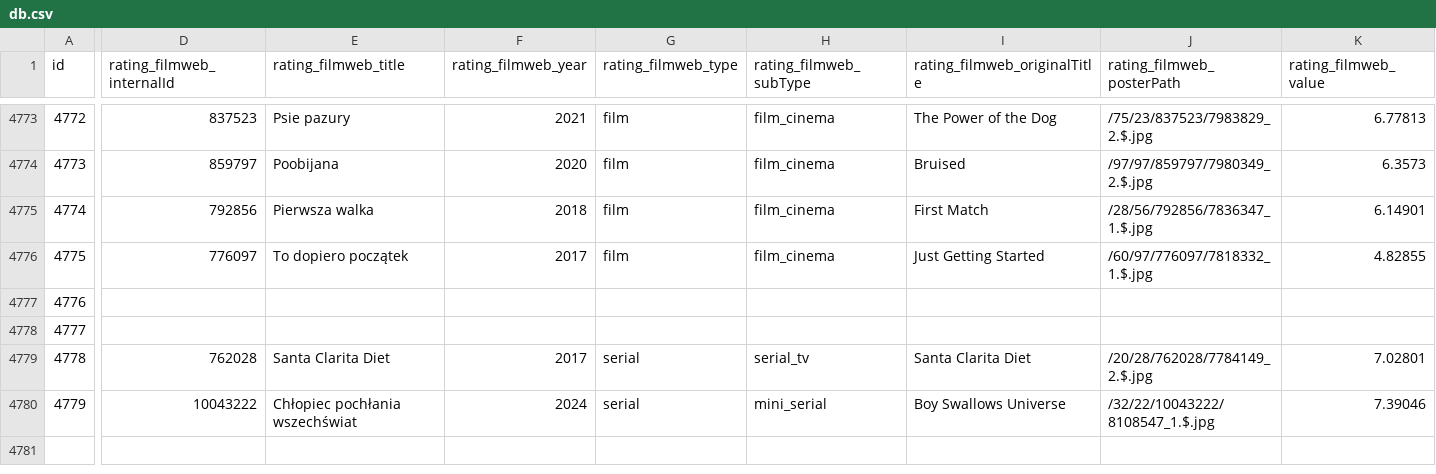
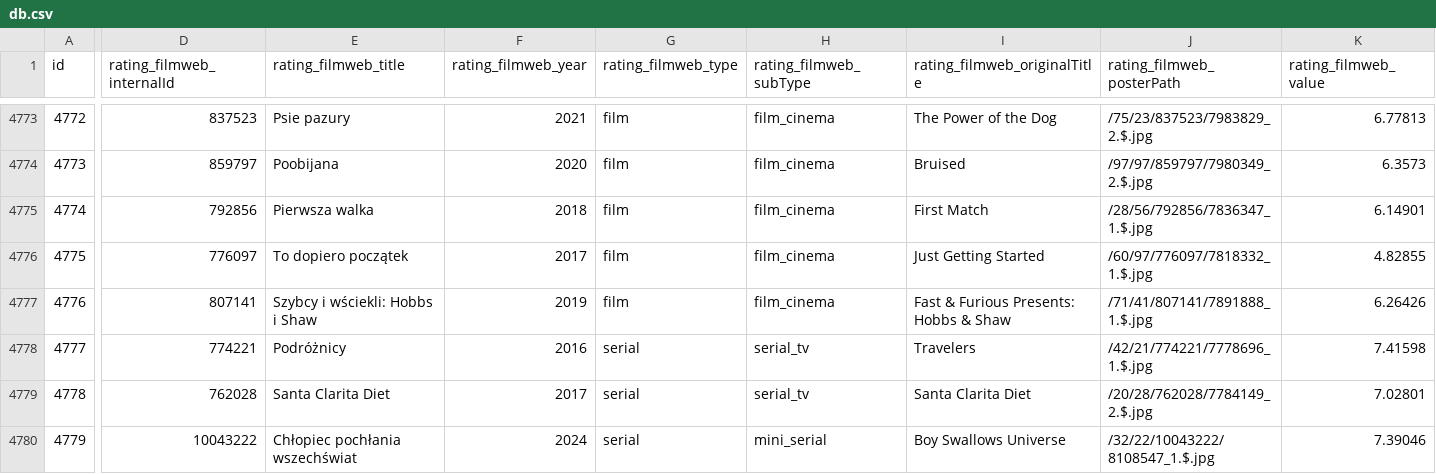
Before and after one commit to ZygmuntJakub/ratings-extension, a CSV file: server/internal/ratings/db.csv, drawn as a sheet; only a part is shown, gaps mark what is left out; the diff covers the shown part only; the diff names each change by its address in the sheet, - before the commit and + after, or states it on an @@ line.

Commit message:
update

```diff
--- a/server/internal/ratings/db.csv
+++ b/server/internal/ratings/db.csv
-D4777 (rating_filmweb_internalId): (empty)
+D4777 (rating_filmweb_internalId): 807141
-E4777 (rating_filmweb_title): (empty)
+E4777 (rating_filmweb_title): Szybcy i wściekli: Hobbs i Shaw
-F4777 (rating_filmweb_year): (empty)
+F4777 (rating_filmweb_year): 2019
-G4777 (rating_filmweb_type): (empty)
+G4777 (rating_filmweb_type): film
-H4777 (rating_filmweb_subType): (empty)
+H4777 (rating_filmweb_subType): film_cinema
-I4777 (rating_filmweb_originalTitle): (empty)
+I4777 (rating_filmweb_originalTitle): Fast & Furious Presents: Hobbs & Shaw
-J4777 (rating_filmweb_posterPath): (empty)
+J4777 (rating_filmweb_posterPath): /71/41/807141/7891888_1.$.jpg
-K4777 (rating_filmweb_value): (empty)
+K4777 (rating_filmweb_value): 6.26426
-D4778 (rating_filmweb_internalId): (empty)
+D4778 (rating_filmweb_internalId): 774221
-E4778 (rating_filmweb_title): (empty)
+E4778 (rating_filmweb_title): Podróżnicy
-F4778 (rating_filmweb_year): (empty)
+F4778 (rating_filmweb_year): 2016
-G4778 (rating_filmweb_type): (empty)
+G4778 (rating_filmweb_type): serial
-H4778 (rating_filmweb_subType): (empty)
+H4778 (rating_filmweb_subType): serial_tv
-I4778 (rating_filmweb_originalTitle): (empty)
+I4778 (rating_filmweb_originalTitle): Travelers
-J4778 (rating_filmweb_posterPath): (empty)
+J4778 (rating_filmweb_posterPath): /42/21/774221/7778696_1.$.jpg
-K4778 (rating_filmweb_value): (empty)
+K4778 (rating_filmweb_value): 7.41598
```
Also changed, not shown: 4 edited cells elsewhere in this file.
